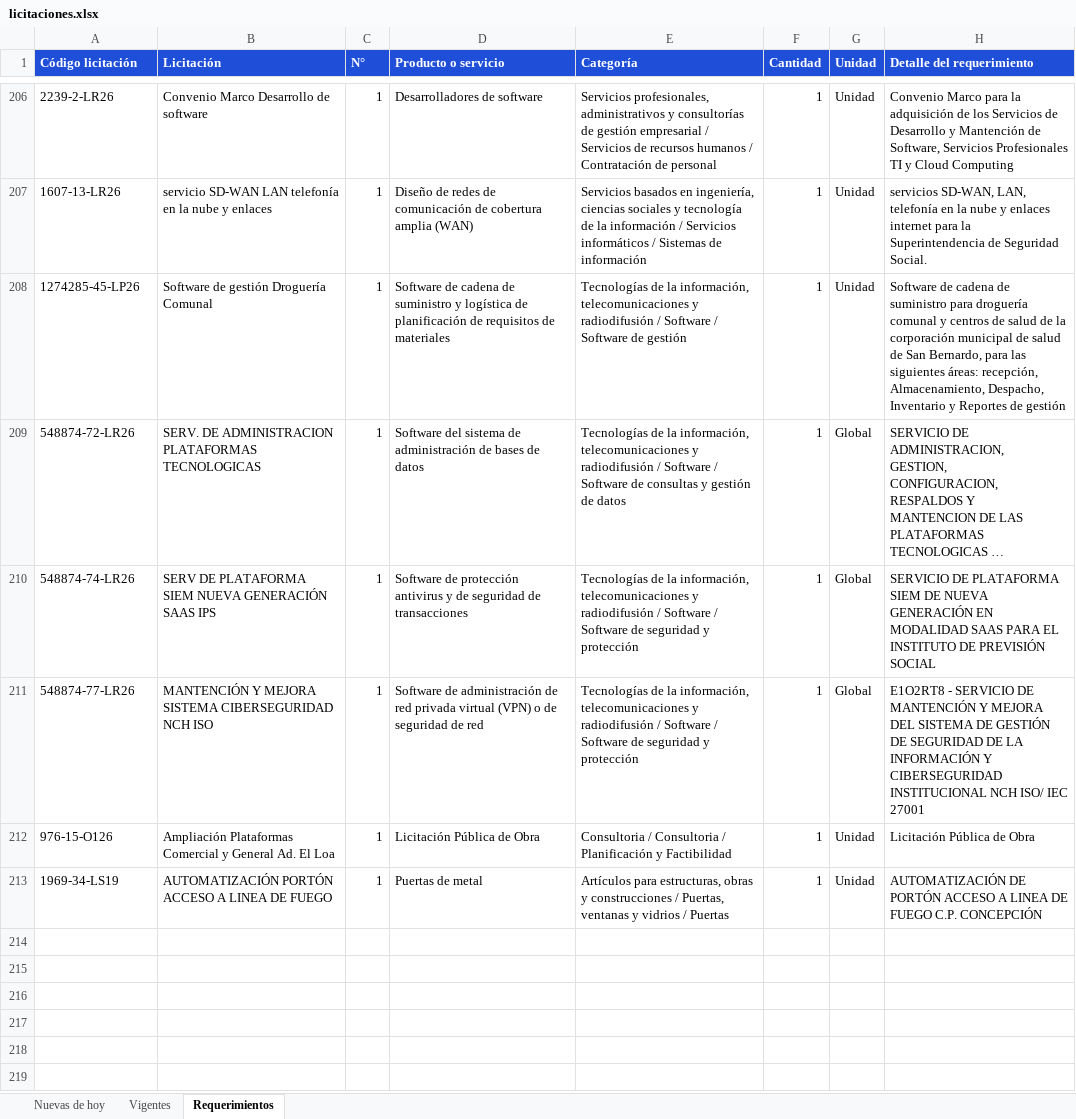
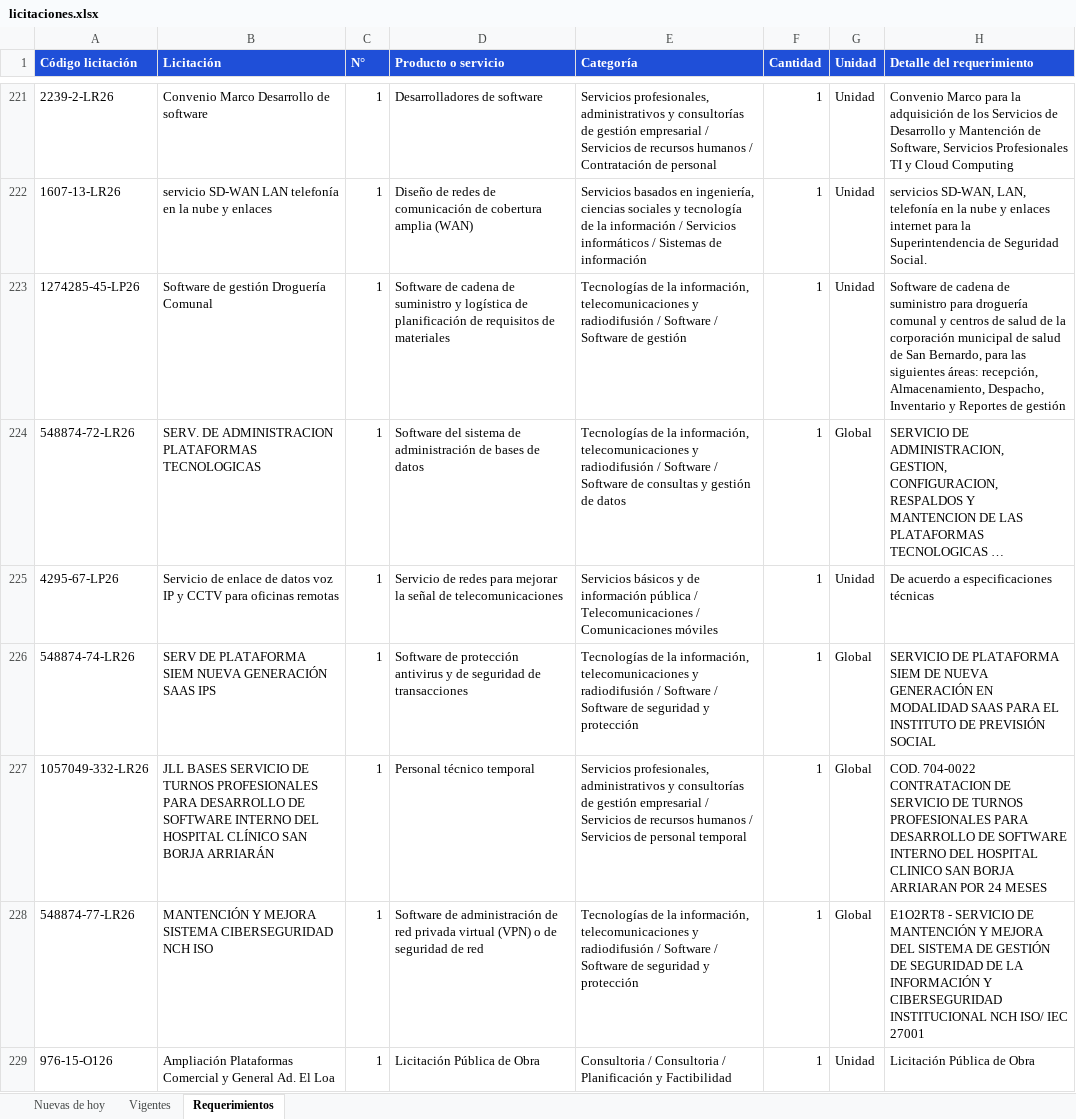
Before and after one commit to annibe/radar-licitaciones, an Excel workbook: web/descargas/licitaciones.xlsx, sheet Requerimientos, drawn as a sheet; only a part is shown, gaps mark what is left out; the shorter side is filled out with more unchanged rows; long unchanged cells end in …; values as stored, in another font and other column widths than the file's, no borders; the diff covers the shown part only; the diff names each change by its address in the sheet, - before the commit and + after, or states it on an @@ line.

```diff
--- a/web/descargas/licitaciones.xlsx (sheet Requerimientos)
+++ b/web/descargas/licitaciones.xlsx (sheet Requerimientos)
+row 225: 4295-67-LP26 | Servicio de enlace de datos voz IP y CCTV para oficinas remotas | 1 | Servicio de redes para mejorar la señal de telecomunicaciones | Servicios básicos y de información pública / Telecomunicaciones / Comunicaciones móviles | 1 | Unidad | De acuerdo a especificaciones técnicas
+row 227: 1057049-332-LR26 | JLL BASES SERVICIO DE TURNOS PROFESIONALES PARA DESARROLLO DE SOFTWARE INTERNO DEL HOSPITAL CLÍNICO SAN BORJA ARRIARÁN | 1 | Personal técnico temporal | Servicios profesionales, administrativos y consultorías de gestión empresarial / Servicios de recursos humanos / Servicios de personal temporal | 1 | Global | COD. 704-0022 CONTRATACION DE SERVICIO DE TURNOS PROFESIONALES PARA DESARROLLO DE SOFTWARE INTERNO DEL HOSPITAL CLINICO SAN BORJA ARRIARAN POR 24 MESES
```
Also changed, not shown: 22 added rows, 5 removed rows and 7 moved rows elsewhere in this sheet, sheet Vigentes, sheet Nuevas de hoy, formulas that keep their value, 4 other files.
